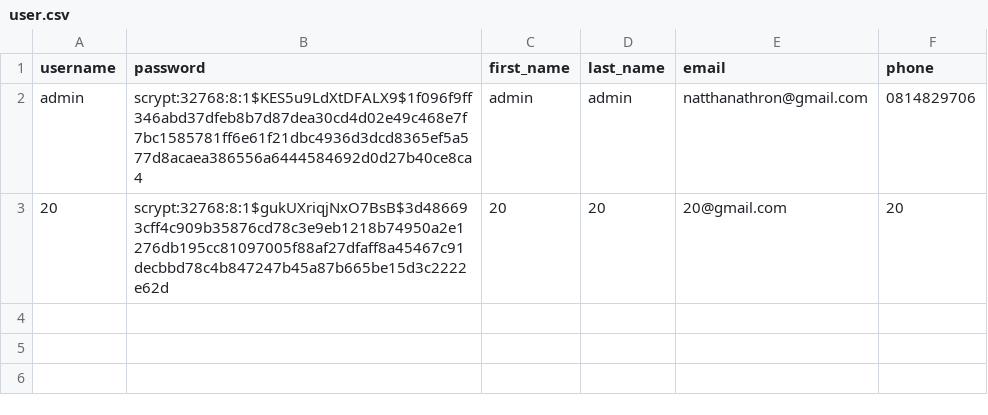
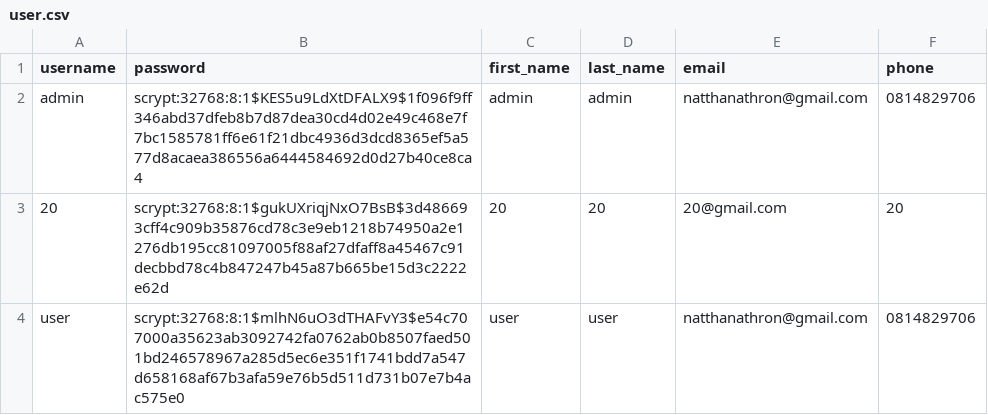
Before and after one commit to AImunich20/BreatheScan-L, a CSV file: user.csv, drawn as a sheet.

```diff
--- a/user.csv
+++ b/user.csv
@@ -3 +3,2 @@ admin,scrypt:32768:8:1$KES5u9LdXtDFALX9$1f096f9ff346abd37dfeb8b7d87dea30cd4d02e4
 20,scrypt:32768:8:1$gukUXriqjNxO7BsB$3d486693cff4c909b35876cd78c3e9eb1218b74950a2e1276db195cc81097005f88af27dfaff8a45467c91decbbd78c4b847247b45a87b665be15d3c2222e62d,20,20,20@gmail.com,20
+user,scrypt:32768:8:1$mlhN6uO3dTHAFvY3$e54c707000a35623ab3092742fa0762ab0b8507faed501bd246578967a285d5ec6e351f1741bdd7a547d658168af67b3afa59e76b5d511d731b07e7b4ac575e0,user,user,natthanathron@gmail.com,0814829706
```
Also changed, not shown: 5 other files.
